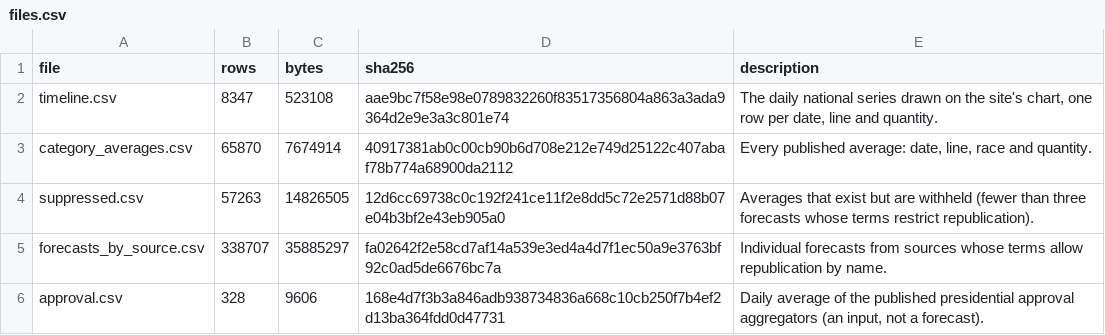
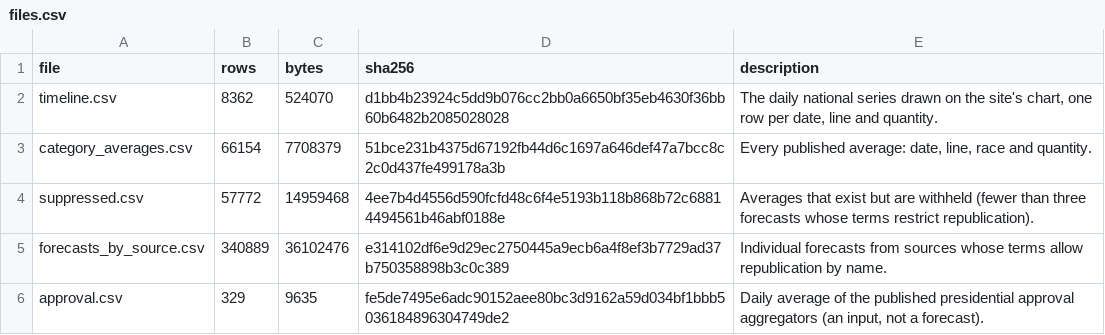
Before and after one commit to kevin-deluca-polisci/KD-website, a CSV file: forecast/archive/2026/files.csv, drawn as a sheet.

```diff
--- a/forecast/archive/2026/files.csv
+++ b/forecast/archive/2026/files.csv
@@ -1,6 +1,6 @@
 file,rows,bytes,sha256,description
-timeline.csv,8347,523108,aae9bc7f58e98e0789832260f83517356804a863a3ada9364d2e9e3a3c801e74,"The daily national series drawn on the site's chart, one row per date, line and quantity."
-category_averages.csv,65870,7674914,40917381ab0c00cb90b6d708e212e749d25122c407abaf78b774a68900da2112,"Every published average: date, line, race and quantity."
-suppressed.csv,57263,14826505,12d6cc69738c0c192f241ce11f2e8dd5c72e2571d88b07e04b3bf2e43eb905a0,Averages that exist but are withheld (fewer than three forecasts whose terms restrict republication).
-forecasts_by_source.csv,338707,35885297,fa02642f2e58cd7af14a539e3ed4a4d7f1ec50a9e3763bf92c0ad5de6676bc7a,Individual forecasts from sources whose terms allow republication by name.
-approval.csv,328,9606,168e4d7f3b3a846adb938734836a668c10cb250f7b4ef2d13ba364fdd0d47731,"Daily average of the published presidential approval aggregators (an input, not a forecast)."
+timeline.csv,8362,524070,d1bb4b23924c5dd9b076cc2bb0a6650bf35eb4630f36bb60b6482b2085028028,"The daily national series drawn on the site's chart, one row per date, line and quantity."
+category_averages.csv,66154,7708379,51bce231b4375d67192fb44d6c1697a646def47a7bcc8c2c0d437fe499178a3b,"Every published average: date, line, race and quantity."
+suppressed.csv,57772,14959468,4ee7b4d4556d590fcfd48c6f4e5193b118b868b72c68814494561b46abf0188e,Averages that exist but are withheld (fewer than three forecasts whose terms restrict republication).
+forecasts_by_source.csv,340889,36102476,e314102df6e9d29ec2750445a9ecb6a4f8ef3b7729ad37b750358898b3c0c389,Individual forecasts from sources whose terms allow republication by name.
+approval.csv,329,9635,fe5de7495e6adc90152aee80bc3d9162a59d034bf1bbb5036184896304749de2,"Daily average of the published presidential approval aggregators (an input, not a forecast)."
```
Also changed, not shown: forecast/archive/2026/approval.csv, forecast/archive/2026/timeline.csv, 16 other files.
